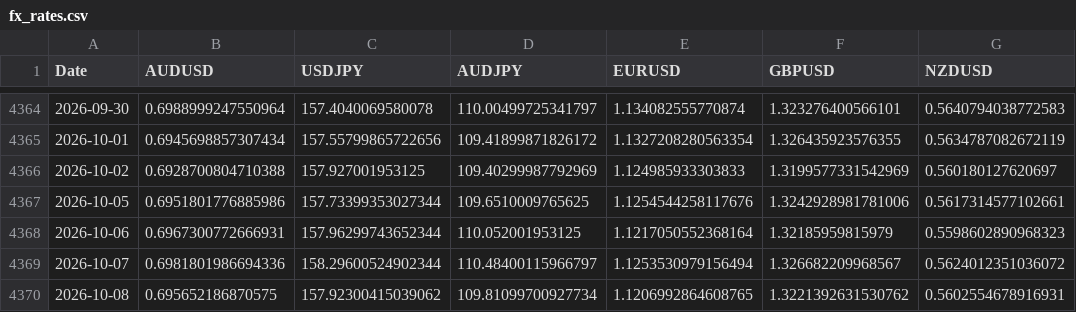
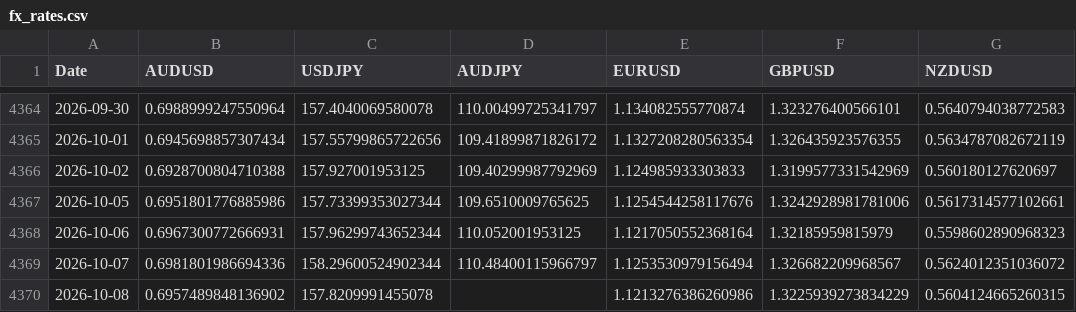
Before and after one commit to tbrown122387/ds-5005-public, a CSV file: lectures/data/fx_rates.csv, drawn as a sheet; only a part is shown, gaps mark what is left out.

```diff
--- a/lectures/data/fx_rates.csv
+++ b/lectures/data/fx_rates.csv
@@ -4369,2 +4369,2 @@ Date,AUDUSD,USDJPY,AUDJPY,EURUSD,GBPUSD,NZDUSD
 2026-10-07,0.6981801986694336,158.29600524902344,110.48400115966797,1.1253530979156494,1.326682209968567,0.5624012351036072
-2026-10-08,0.695652186870575,157.92300415039062,109.81099700927734,1.1206992864608765,1.3221392631530762,0.5602554678916931
+2026-10-08,0.6957489848136902,157.8209991455078,,1.1213276386260986,1.3225939273834229,0.5604124665260315
```
Also changed, not shown: lectures/data/carry_pnl.csv, lectures/data/prices.csv, 8 other files.
